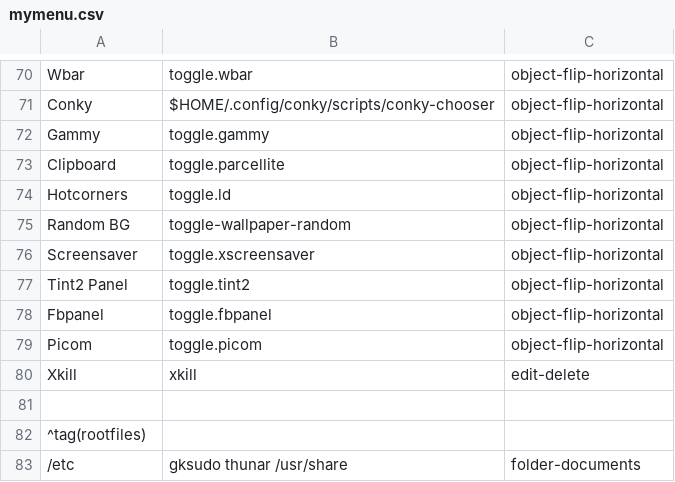
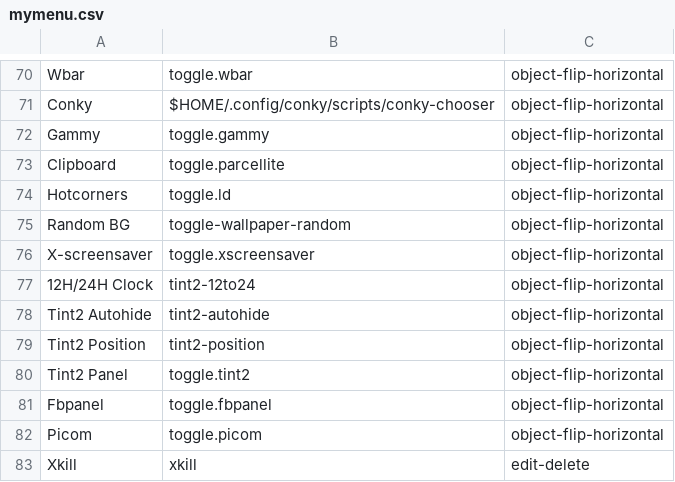
Before and after one commit to sleekmason/Lilidog, a CSV file: config/includes.chroot_after_packages/etc/skel/.config/jgmenu/jgmenu.bak/mymenu.csv, drawn as a sheet; only a part is shown, gaps mark what is left out; the shorter side is filled out with more unchanged rows.

Commit message:
Added tint2 position, autohide, and a clocks toggle from 24h to 12H.(both tint2 and conky).

```diff
--- a/config/includes.chroot_after_packages/etc/skel/.config/jgmenu/jgmenu.bak/mymenu.csv
+++ b/config/includes.chroot_after_packages/etc/skel/.config/jgmenu/jgmenu.bak/mymenu.csv
@@ -75,3 +75,6 @@ Hotcorners,          toggle.ld,                                     object-flip-
 Random BG,           toggle-wallpaper-random,                       object-flip-horizontal
-Screensaver,         toggle.xscreensaver,                           object-flip-horizontal
+X-screensaver,       toggle.xscreensaver,                           object-flip-horizontal
+12H/24H Clock,       tint2-12to24,                                  object-flip-horizontal
+Tint2 Autohide,      tint2-autohide,                                object-flip-horizontal
+Tint2 Position,      tint2-position,                                object-flip-horizontal
 Tint2 Panel,         toggle.tint2,                                  object-flip-horizontal
```
Also changed, not shown: config/includes.chroot_after_packages/etc/skel/.config/jgmenu/mymenu.csv, 10 other files.
